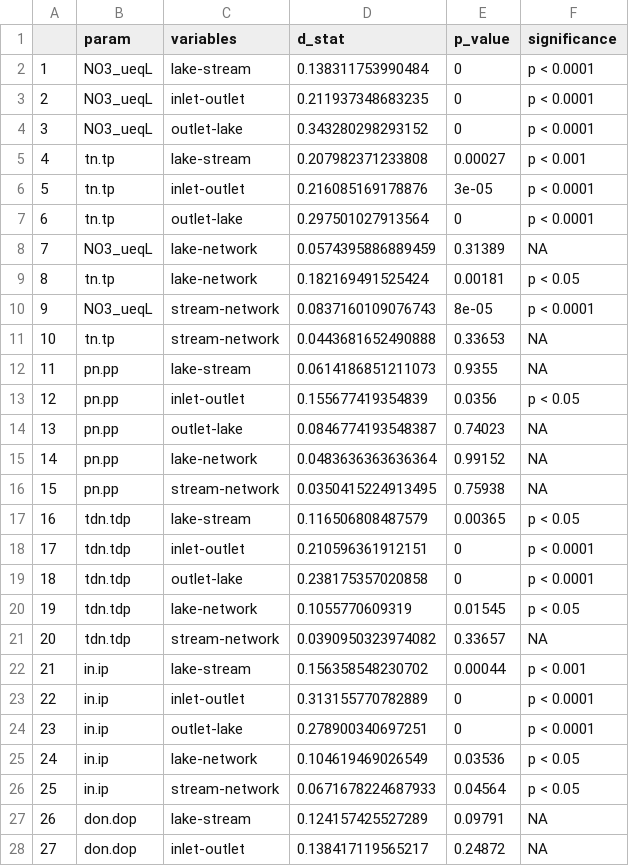
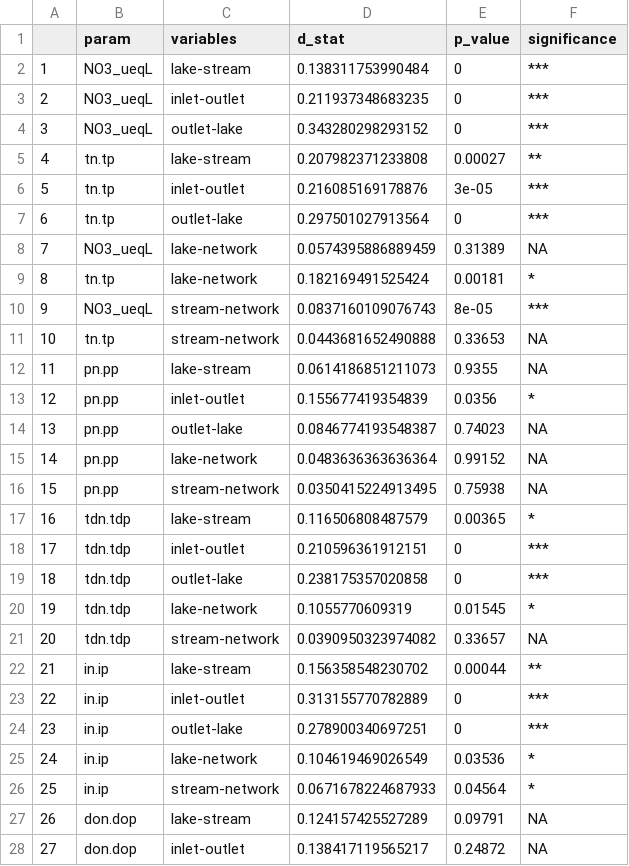
Before and after one commit to LinneaRock/STOICH_networks, a CSV file: Data/KS_test_results.csv, drawn as a sheet; only a part is shown; the diff covers the shown part only.

```diff
--- a/Data/KS_test_results.csv
+++ b/Data/KS_test_results.csv
@@ -1,14 +1,14 @@
 "","param","variables","d_stat","p_value","significance"
-"1","NO3_ueqL","lake-stream",0.138311753990484,0,"p < 0.0001"
-"2","NO3_ueqL","inlet-outlet",0.211937348683235,0,"p < 0.0001"
-"3","NO3_ueqL","outlet-lake",0.343280298293152,0,"p < 0.0001"
-"4","tn.tp","lake-stream",0.207982371233808,0.00027,"p < 0.001"
-"5","tn.tp","inlet-outlet",0.216085169178876,3e-05,"p < 0.0001"
-"6","tn.tp","outlet-lake",0.297501027913564,0,"p < 0.0001"
+"1","NO3_ueqL","lake-stream",0.138311753990484,0,"***"
+"2","NO3_ueqL","inlet-outlet",0.211937348683235,0,"***"
+"3","NO3_ueqL","outlet-lake",0.343280298293152,0,"***"
+"4","tn.tp","lake-stream",0.207982371233808,0.00027,"**"
+"5","tn.tp","inlet-outlet",0.216085169178876,3e-05,"***"
+"6","tn.tp","outlet-lake",0.297501027913564,0,"***"
 "7","NO3_ueqL","lake-network",0.0574395886889459,0.31389,NA
-"8","tn.tp","lake-network",0.182169491525424,0.00181,"p < 0.05"
-"9","NO3_ueqL","stream-network",0.0837160109076743,8e-05,"p < 0.0001"
+"8","tn.tp","lake-network",0.182169491525424,0.00181,"*"
+"9","NO3_ueqL","stream-network",0.0837160109076743,8e-05,"***"
 "10","tn.tp","stream-network",0.0443681652490888,0.33653,NA
 "11","pn.pp","lake-stream",0.0614186851211073,0.9355,NA
-"12","pn.pp","inlet-outlet",0.155677419354839,0.0356,"p < 0.05"
+"12","pn.pp","inlet-outlet",0.155677419354839,0.0356,"*"
 "13","pn.pp","outlet-lake",0.0846774193548387,0.74023,NA
@@ -16,12 +16,12 @@
 "15","pn.pp","stream-network",0.0350415224913495,0.75938,NA
-"16","tdn.tdp","lake-stream",0.116506808487579,0.00365,"p < 0.05"
-"17","tdn.tdp","inlet-outlet",0.210596361912151,0,"p < 0.0001"
-"18","tdn.tdp","outlet-lake",0.238175357020858,0,"p < 0.0001"
-"19","tdn.tdp","lake-network",0.1055770609319,0.01545,"p < 0.05"
+"16","tdn.tdp","lake-stream",0.116506808487579,0.00365,"*"
+"17","tdn.tdp","inlet-outlet",0.210596361912151,0,"***"
+"18","tdn.tdp","outlet-lake",0.238175357020858,0,"***"
+"19","tdn.tdp","lake-network",0.1055770609319,0.01545,"*"
 "20","tdn.tdp","stream-network",0.0390950323974082,0.33657,NA
-"21","in.ip","lake-stream",0.156358548230702,0.00044,"p < 0.001"
-"22","in.ip","inlet-outlet",0.313155770782889,0,"p < 0.0001"
-"23","in.ip","outlet-lake",0.278900340697251,0,"p < 0.0001"
-"24","in.ip","lake-network",0.104619469026549,0.03536,"p < 0.05"
-"25","in.ip","stream-network",0.0671678224687933,0.04564,"p < 0.05"
+"21","in.ip","lake-stream",0.156358548230702,0.00044,"**"
+"22","in.ip","inlet-outlet",0.313155770782889,0,"***"
+"23","in.ip","outlet-lake",0.278900340697251,0,"***"
+"24","in.ip","lake-network",0.104619469026549,0.03536,"*"
+"25","in.ip","stream-network",0.0671678224687933,0.04564,"*"
 "26","don.dop","lake-stream",0.124157425527289,0.09791,NA
```
Also changed, not shown: 37 edited cells elsewhere in this file, 34 other files.
